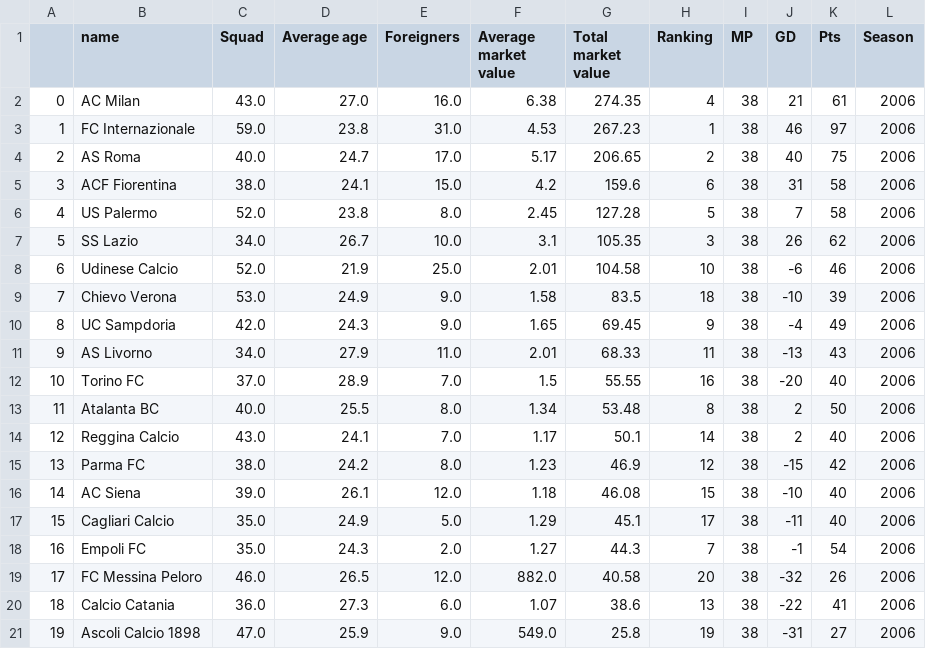
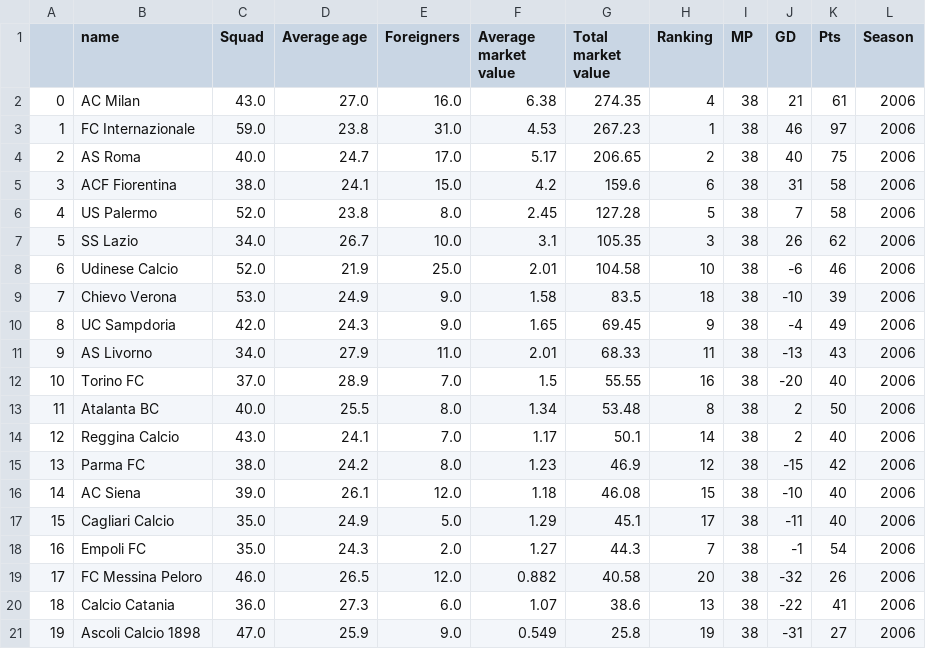
Before and after one commit to Pro509/TransferMarkt-Scraper, a CSV file: data/SerieA_2006.csv, drawn as a sheet.

```diff
--- a/data/SerieA_2006.csv
+++ b/data/SerieA_2006.csv
@@ -18,4 +18,4 @@
 16,Empoli FC,35.0,24.3,2.0,1.27,44.3,7,38,-1,54,2006
-17,FC Messina Peloro,46.0,26.5,12.0,882.0,40.58,20,38,-32,26,2006
+17,FC Messina Peloro,46.0,26.5,12.0,0.882,40.58,20,38,-32,26,2006
 18,Calcio Catania,36.0,27.3,6.0,1.07,38.6,13,38,-22,41,2006
-19,Ascoli Calcio 1898,47.0,25.9,9.0,549.0,25.8,19,38,-31,27,2006
+19,Ascoli Calcio 1898,47.0,25.9,9.0,0.549,25.8,19,38,-31,27,2006
```
Also changed, not shown: data/SerieA_2004.csv, data/SerieA_2005.csv, 10 other files.
